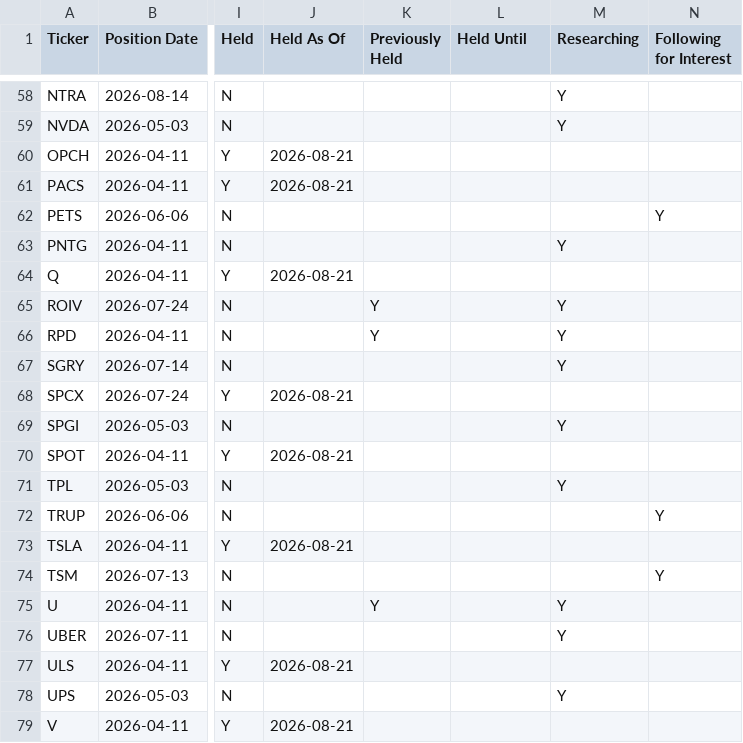
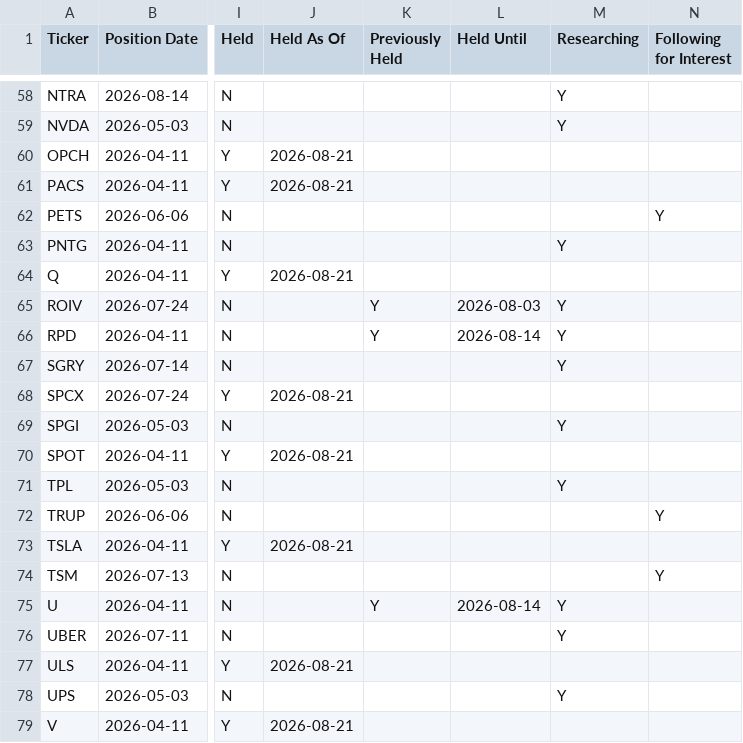
Before and after one commit to jroypeterson/Coverage-Manager, a CSV file: data/positions_and_researching.csv, drawn as a sheet; only a part is shown, gaps mark what is left out; the diff names each change by its address in the sheet, - before the commit and + after, or states it on an @@ line.

```diff
--- a/data/positions_and_researching.csv
+++ b/data/positions_and_researching.csv
-L65 (Held Until): (empty)
+L65 (Held Until): 2026-08-03
-L66 (Held Until): (empty)
+L66 (Held Until): 2026-08-14
-L75 (Held Until): (empty)
+L75 (Held Until): 2026-08-14
```
